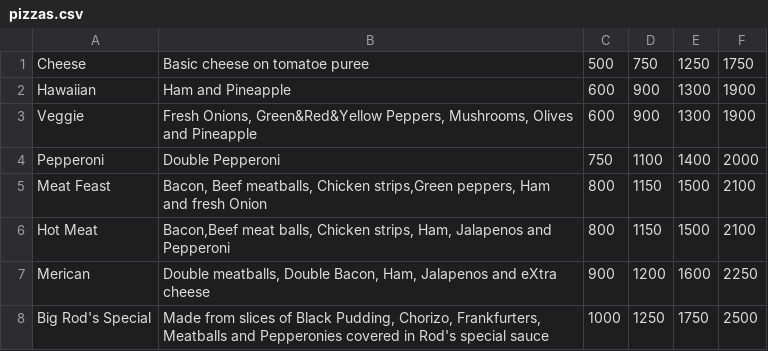
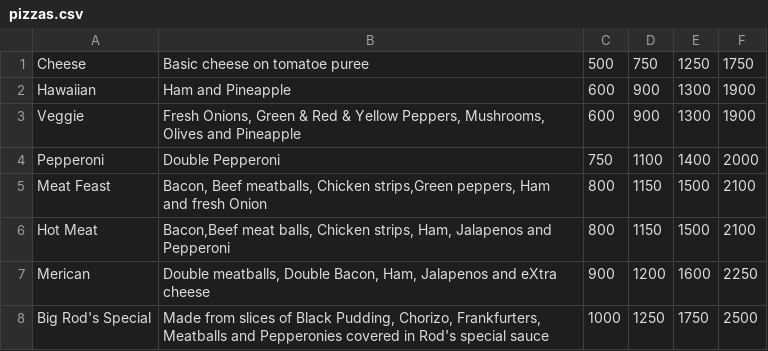
Before and after one commit to halalbeef/python, a CSV file: yuannan/pizzashop/etc/pizzas.csv, drawn as a sheet; the diff names each change by its address in the sheet, - before the commit and + after, or states it on an @@ line.

Commit message:
updated for new start.py

```diff
--- a/yuannan/pizzashop/etc/pizzas.csv
+++ b/yuannan/pizzashop/etc/pizzas.csv
-B3: Fresh Onions, Green&Red&Yellow Peppers, Mushrooms,…
+B3: Fresh Onions, Green & Red & Yellow Peppers, Mushrooms,…
```
